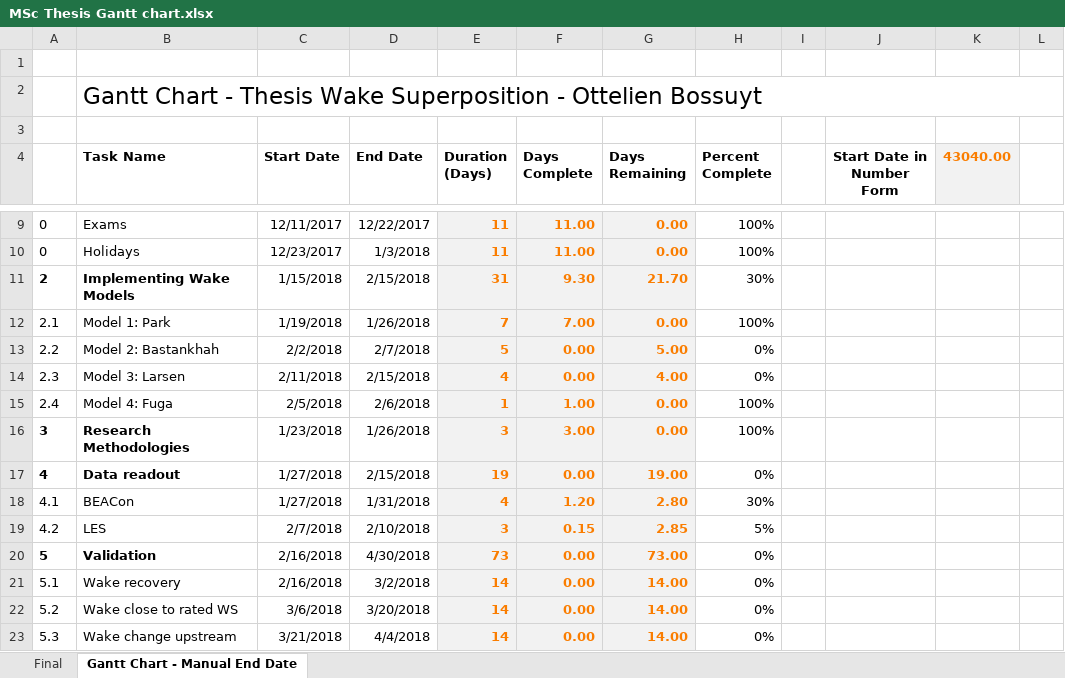
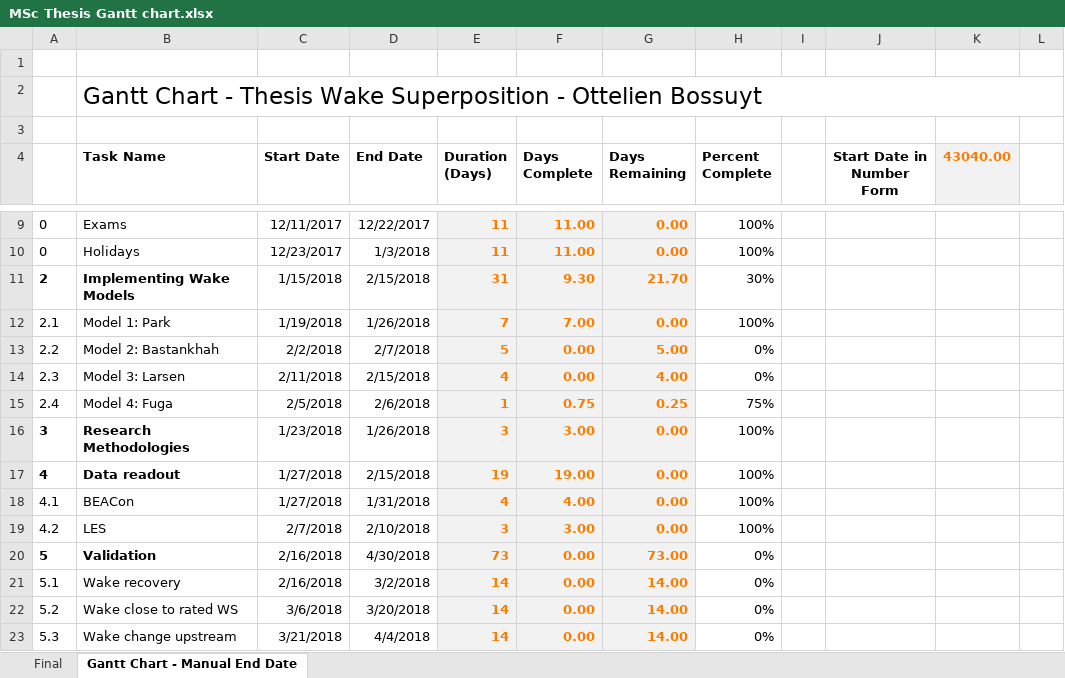
Before and after one commit to obossuyt/Thesis_Ottelien, an Excel workbook: MSc Thesis Gantt chart.xlsx, sheet Gantt Chart - Manual End Date, drawn as a sheet; only a part is shown, gaps mark what is left out; values as stored, in another font and other column widths than the file's, no borders; charts and pictures not drawn; the diff names each change by its address in the sheet, - before the commit and + after, or states it on an @@ line.

```diff
--- a/MSc Thesis Gantt chart.xlsx (sheet Gantt Chart - Manual End Date)
+++ b/MSc Thesis Gantt chart.xlsx (sheet Gantt Chart - Manual End Date)
-F15 (Days Complete): 1.00
+F15 (Days Complete): 0.75
-G15 (Days Remaining): 0.00
+G15 (Days Remaining): 0.25
-H15 (Percent Complete): 100%
+H15 (Percent Complete): 75%
-F17 (Days Complete): 0.00
+F17 (Days Complete): 19.00
-G17 (Days Remaining): 19.00
+G17 (Days Remaining): 0.00
-H17 (Percent Complete): 0%
+H17 (Percent Complete): 100%
-F18 (Days Complete): 1.20
+F18 (Days Complete): 4.00
-G18 (Days Remaining): 2.80
+G18 (Days Remaining): 0.00
-H18 (Percent Complete): 30%
+H18 (Percent Complete): 100%
-F19 (Days Complete): 0.15
+F19 (Days Complete): 3.00
-G19 (Days Remaining): 2.85
+G19 (Days Remaining): 0.00
-H19 (Percent Complete): 5%
+H19 (Percent Complete): 100%
```
Also changed, not shown: charts or pictures, 1 other file.
